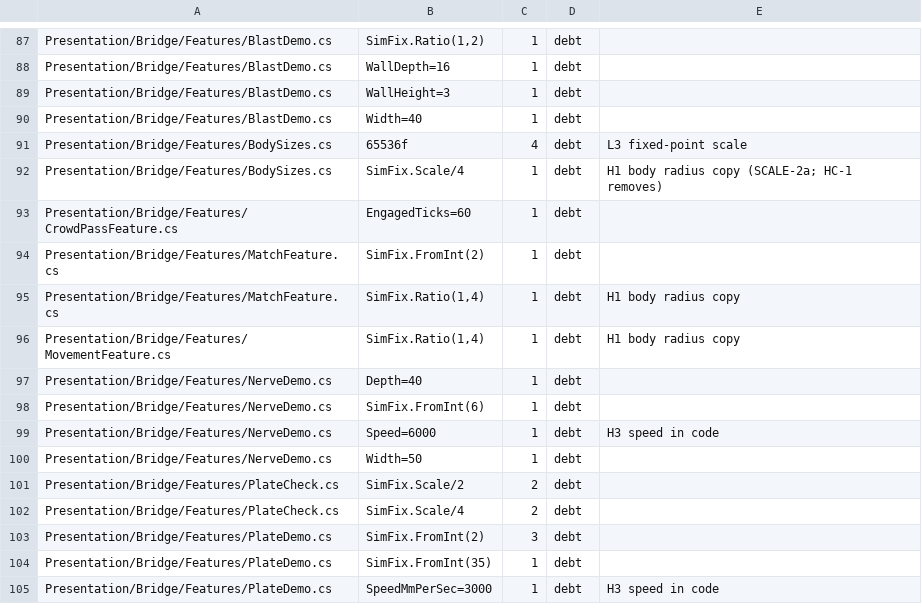
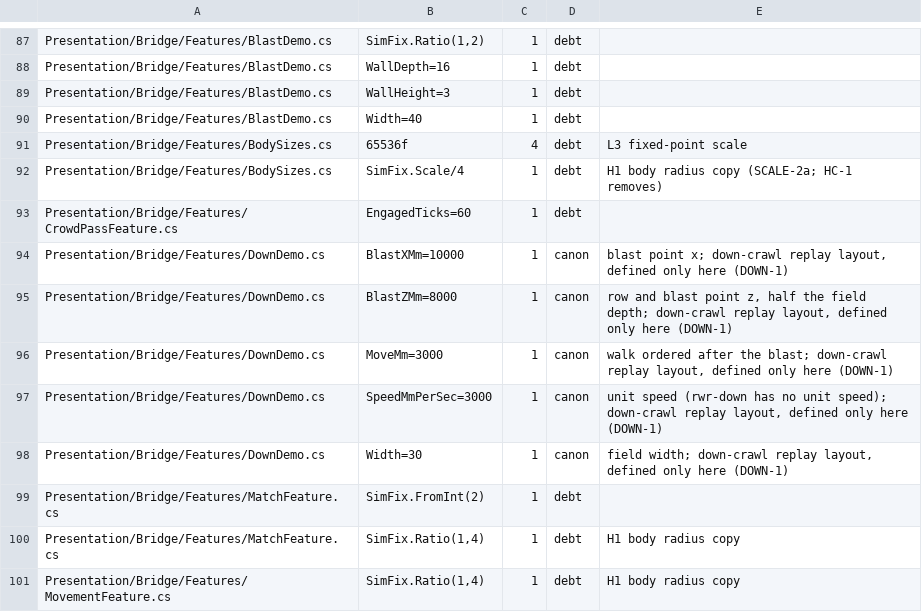
Before and after one commit to LSJILOVEU/scszr6bg868j, a TSV file: tools/size-guard/ledger.tsv, drawn as a sheet; only a part is shown, gaps mark what is left out; the shorter side is filled out with more unchanged rows; the diff names each change by its address in the sheet, - before the commit and + after, or states it on an @@ line.

Commit message:
Derive the down-crawl row from the frag and list its layout

```diff
--- a/tools/size-guard/ledger.tsv
+++ b/tools/size-guard/ledger.tsv
+row 94: Presentation/Bridge/Features/DownDemo.cs | BlastXMm=10000 | 1 | canon | blast point x; down-crawl replay layout, defined only here (DOWN-1)
+row 95: Presentation/Bridge/Features/DownDemo.cs | BlastZMm=8000 | 1 | canon | row and blast point z, half the field depth; down-crawl replay layout, defined only here (DOWN-1)
+row 96: Presentation/Bridge/Features/DownDemo.cs | MoveMm=3000 | 1 | canon | walk ordered after the blast; down-crawl replay layout, defined only here (DOWN-1)
+row 97: Presentation/Bridge/Features/DownDemo.cs | SpeedMmPerSec=3000 | 1 | canon | unit speed (rwr-down has no unit speed); down-crawl replay layout, defined only here (DOWN-1)
+row 98: Presentation/Bridge/Features/DownDemo.cs | Width=30 | 1 | canon | field width; down-crawl replay layout, defined only here (DOWN-1)
```
Also changed, not shown: 1 other file.
